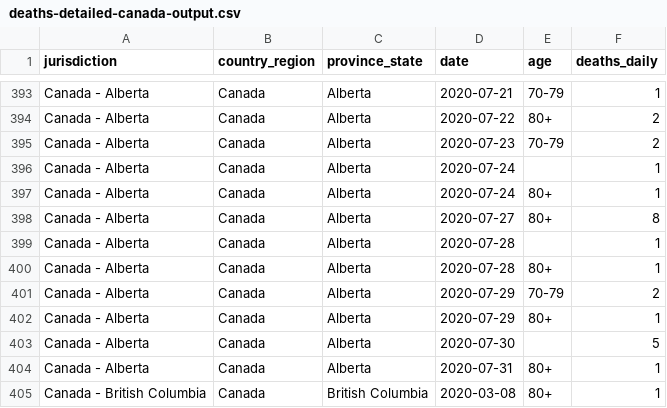
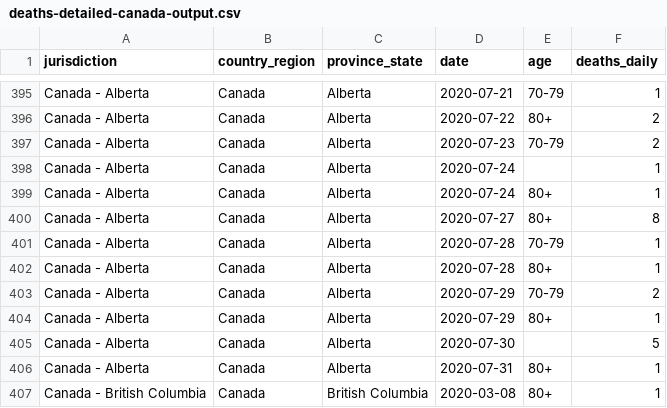
Before and after one commit to ApexRMS/covid19sim, a CSV file: data/deaths-detailed-canada-output.csv, drawn as a sheet; only a part is shown, gaps mark what is left out; the diff covers the shown part only.

```diff
--- a/data/deaths-detailed-canada-output.csv
+++ b/data/deaths-detailed-canada-output.csv
@@ -398,3 +400,3 @@ Canada - Alberta,Canada,Alberta,2020-07-24,80+,1
 Canada - Alberta,Canada,Alberta,2020-07-27,80+,8
-Canada - Alberta,Canada,Alberta,2020-07-28,,1
+Canada - Alberta,Canada,Alberta,2020-07-28,70-79,1
 Canada - Alberta,Canada,Alberta,2020-07-28,80+,1
```
Also changed, not shown: 7 added rows and 4 edited cells elsewhere in this file, 6 other files.
